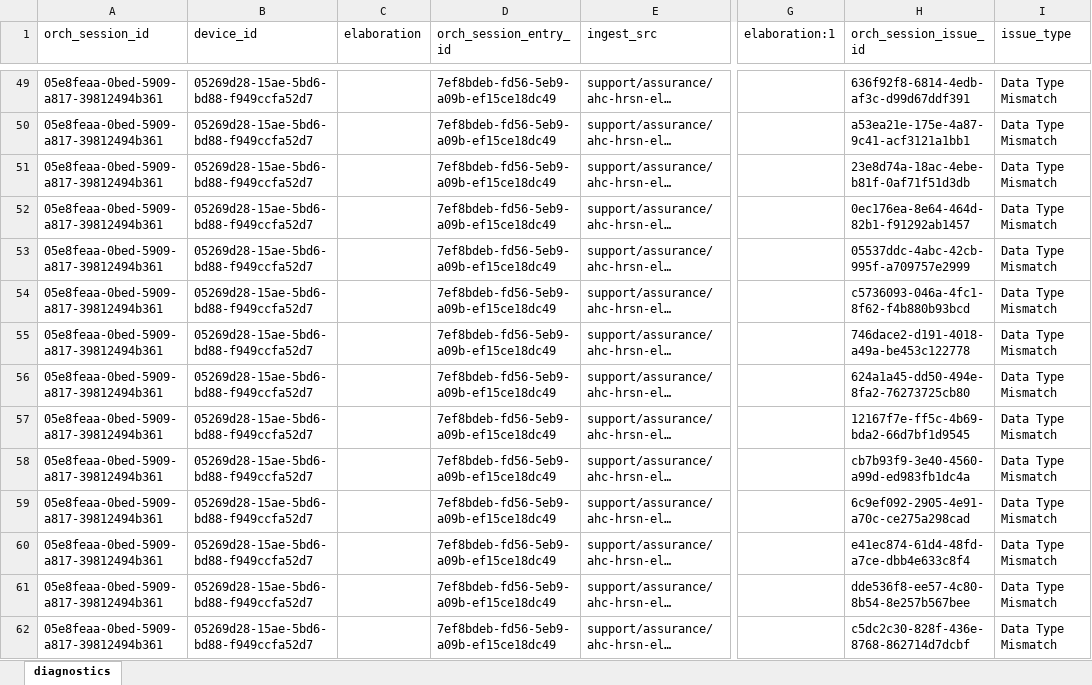
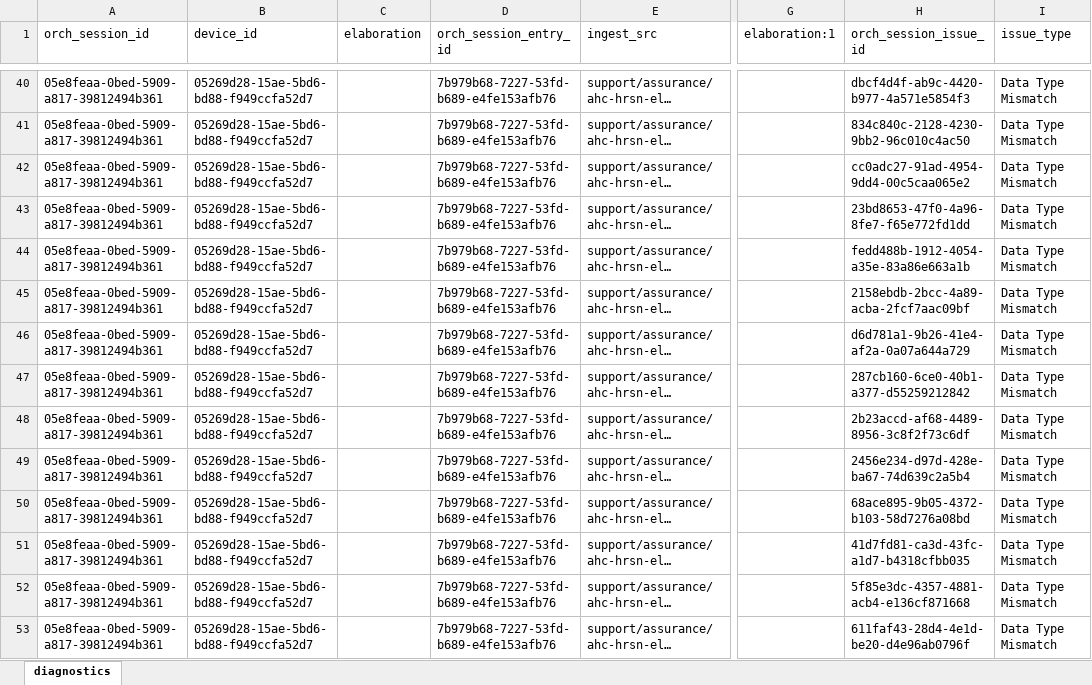
Before and after one commit to qe-collaborative-services/1115-hub, an Excel workbook: support/assurance/ahc-hrsn-elt/screening/results-test-e2e/diagnostics.xlsx, sheet diagnostics, drawn as a sheet; only a part is shown, gaps mark what is left out; long unchanged cells end in …; values as stored, in another font and other column widths than the file's, no borders; addresses are those after the commit; the diff covers the shown part only; the diff names each change by its address in the sheet, - before the commit and + after, or states it on an @@ line.

```diff
--- a/support/assurance/ahc-hrsn-elt/screening/results-test-e2e/diagnostics.xlsx (sheet diagnostics)
+++ b/support/assurance/ahc-hrsn-elt/screening/results-test-e2e/diagnostics.xlsx (sheet diagnostics)
-D40:D53 (orch_session_entry_id): 7ef8bdeb-fd56-5eb9-a09b-ef15ce18dc49
+D40:D53 (orch_session_entry_id): 7b979b68-7227-53fd-b689-e4fe153afb76
-H40 (orch_session_issue_id): 636f92f8-6814-4edb-af3c-d99d67ddf391
+H40 (orch_session_issue_id): dbcf4d4f-ab9c-4420-b977-4a571e5854f3
-H41 (orch_session_issue_id): a53ea21e-175e-4a87-9c41-acf3121a1bb1
+H41 (orch_session_issue_id): 834c840c-2128-4230-9bb2-96c010c4ac50
-H42 (orch_session_issue_id): 23e8d74a-18ac-4ebe-b81f-0af71f51d3db
+H42 (orch_session_issue_id): cc0adc27-91ad-4954-9dd4-00c5caa065e2
-H43 (orch_session_issue_id): 0ec176ea-8e64-464d-82b1-f91292ab1457
+H43 (orch_session_issue_id): 23bd8653-47f0-4a96-8fe7-f65e772fd1dd
-H44 (orch_session_issue_id): 05537ddc-4abc-42cb-995f-a709757e2999
+H44 (orch_session_issue_id): fedd488b-1912-4054-a35e-83a86e663a1b
-H45 (orch_session_issue_id): c5736093-046a-4fc1-8f62-f4b880b93bcd
+H45 (orch_session_issue_id): 2158ebdb-2bcc-4a89-acba-2fcf7aac09bf
-H46 (orch_session_issue_id): 746dace2-d191-4018-a49a-be453c122778
+H46 (orch_session_issue_id): d6d781a1-9b26-41e4-af2a-0a07a644a729
-H47 (orch_session_issue_id): 624a1a45-dd50-494e-8fa2-76273725cb80
+H47 (orch_session_issue_id): 287cb160-6ce0-40b1-a377-d55259212842
-H48 (orch_session_issue_id): 12167f7e-ff5c-4b69-bda2-66d7bf1d9545
+H48 (orch_session_issue_id): 2b23accd-af68-4489-8956-3c8f2f73c6df
-H49 (orch_session_issue_id): cb7b93f9-3e40-4560-a99d-ed983fb1dc4a
+H49 (orch_session_issue_id): 2456e234-d97d-428e-ba67-74d639c2a5b4
-H50 (orch_session_issue_id): 6c9ef092-2905-4e91-a70c-ce275a298cad
+H50 (orch_session_issue_id): 68ace895-9b05-4372-b103-58d7276a08bd
-H51 (orch_session_issue_id): e41ec874-61d4-48fd-a7ce-dbb4e633c8f4
+H51 (orch_session_issue_id): 41d7fd81-ca3d-43fc-a1d7-b4318cfbb035
-H52 (orch_session_issue_id): dde536f8-ee57-4c80-8b54-8e257b567bee
+H52 (orch_session_issue_id): 5f85e3dc-4357-4881-acb4-e136cf871668
-H53 (orch_session_issue_id): c5dc2c30-828f-436e-8768-862714d7dcbf
+H53 (orch_session_issue_id): 611faf43-28d4-4e1d-be20-d4e96ab0796f
```
Also changed, not shown: 14 added rows, 23 removed rows and 74 edited cells elsewhere in this sheet, 12 other files.
